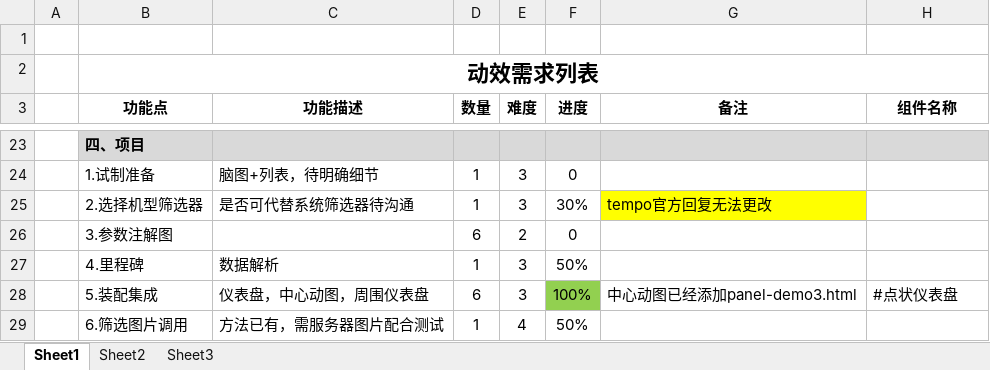
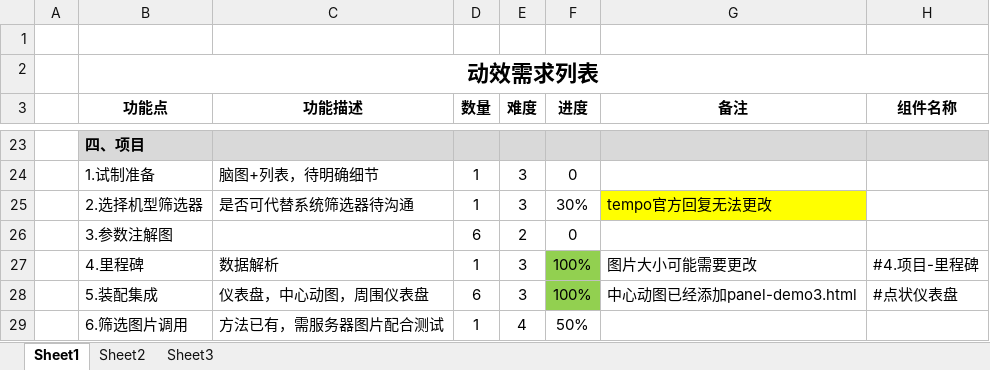
Before and after one commit to miltonknight/bi-charts, an Excel workbook: 需求列表.xlsx, sheet Sheet1, drawn as a sheet; only a part is shown, gaps mark what is left out; values as stored, in another font and other column widths than the file's, no borders; the diff names each change by its address in the sheet, - before the commit and + after, or states it on an @@ line.

Commit message:
U update

```diff
--- a/需求列表.xlsx (sheet Sheet1)
+++ b/需求列表.xlsx (sheet Sheet1)
-F27 (进度): 50%
+F27 (进度): 100%
-F27 fill: none
+F27 fill: #92D050
-G27 (备注): (empty)
+G27 (备注): 图片大小可能需要更改
-H27 (组件名称): (empty)
+H27 (组件名称): #4.项目-里程碑
```
